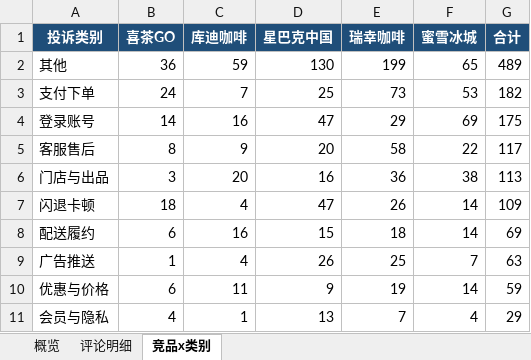
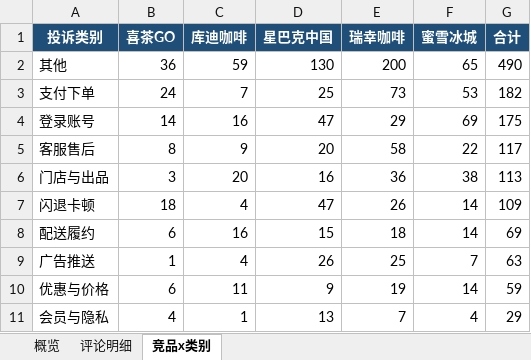
Before and after one commit to EGG-ZERO/appstore-voc-radar, an Excel workbook: reports/竞品VOC周报.xlsx, sheet 竞品x类别, drawn as a sheet; values as stored, in another font and other column widths than the file's, no borders; the diff names each change by its address in the sheet, - before the commit and + after, or states it on an @@ line.

```diff
--- a/reports/竞品VOC周报.xlsx (sheet 竞品x类别)
+++ b/reports/竞品VOC周报.xlsx (sheet 竞品x类别)
-E2 (瑞幸咖啡): 199
+E2 (瑞幸咖啡): 200
-G2 (合计): 489
+G2 (合计): 490
```
Also changed, not shown: sheet 评论明细, sheet 概览, 4 other files.
